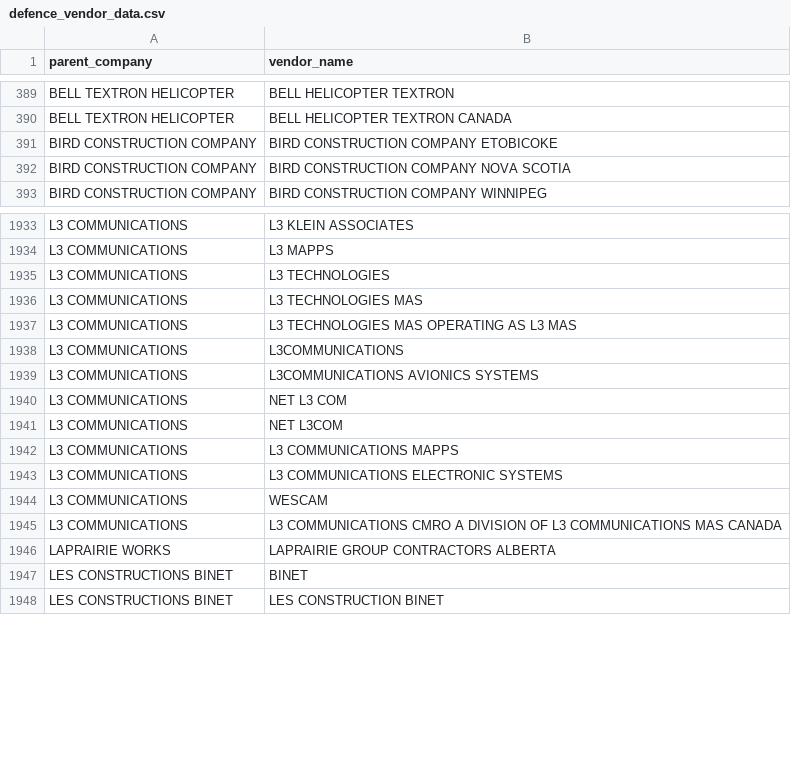
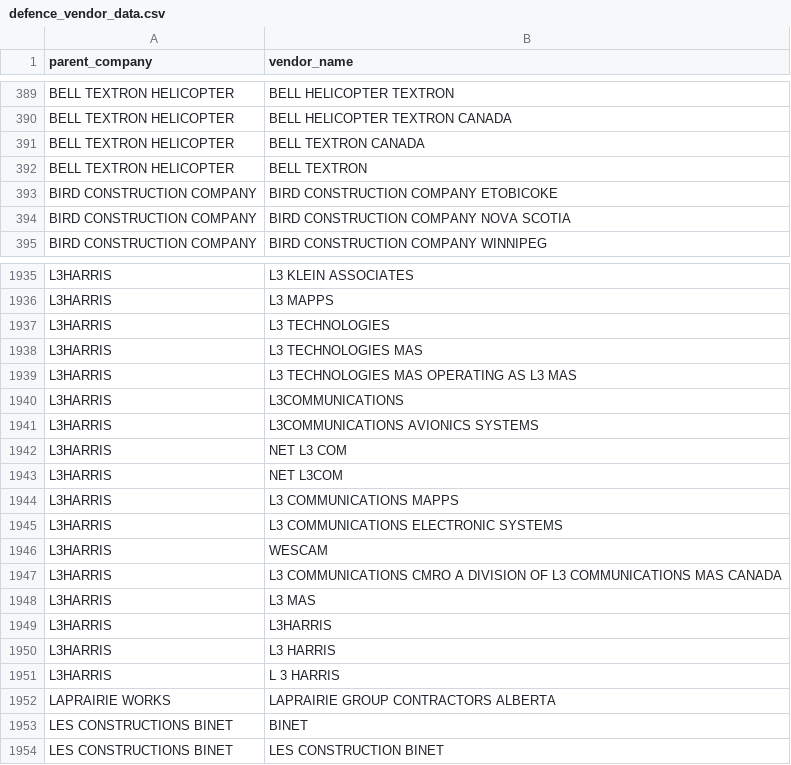
Before and after one commit to nmarum/canadadefencespending, a CSV file: defence_vendor_data.csv, drawn as a sheet; only a part is shown, gaps mark what is left out; addresses are those after the commit; the diff covers the shown part only; the diff names each change by its address in the sheet, - before the commit and + after, or states it on an @@ line.

```diff
--- a/defence_vendor_data.csv
+++ b/defence_vendor_data.csv
+row 391: BELL TEXTRON HELICOPTER | BELL TEXTRON CANADA
+row 392: BELL TEXTRON HELICOPTER | BELL TEXTRON
-A1935:A1947 (parent_company): L3 COMMUNICATIONS
+A1935:A1947 (parent_company): L3HARRIS
+row 1948: L3HARRIS | L3 MAS
+row 1949: L3HARRIS | L3HARRIS
+row 1950: L3HARRIS | L3 HARRIS
+row 1951: L3HARRIS | L 3 HARRIS
```
Also changed, not shown: 67 edited cells elsewhere in this file, 4 other files.
